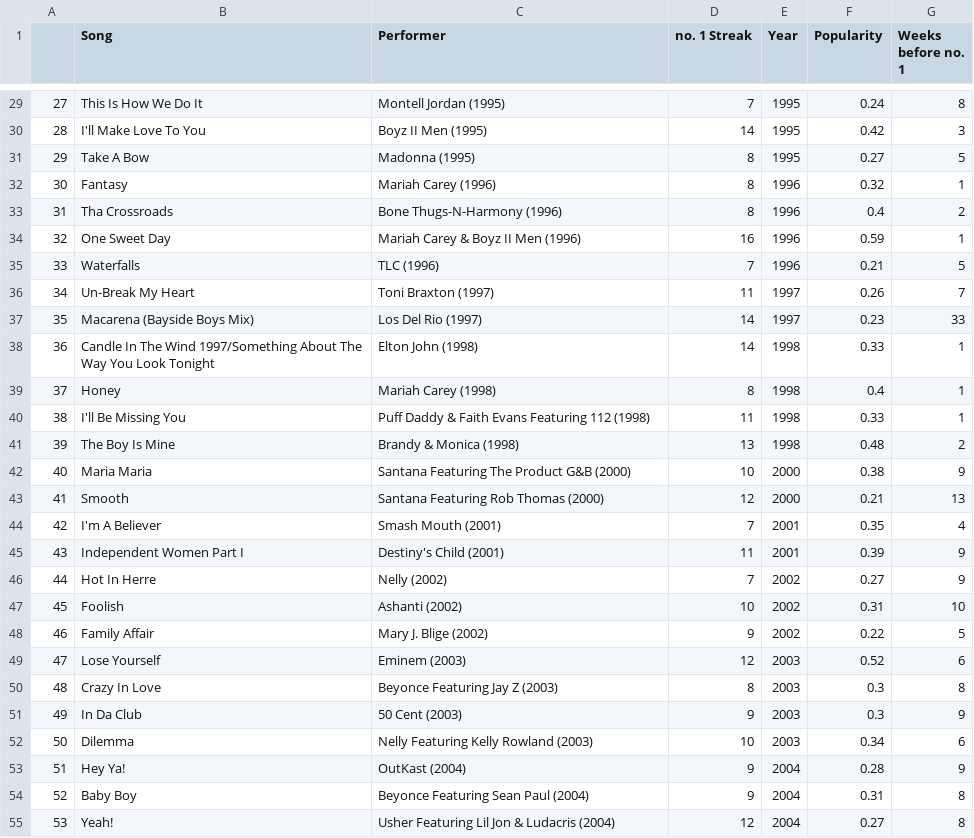
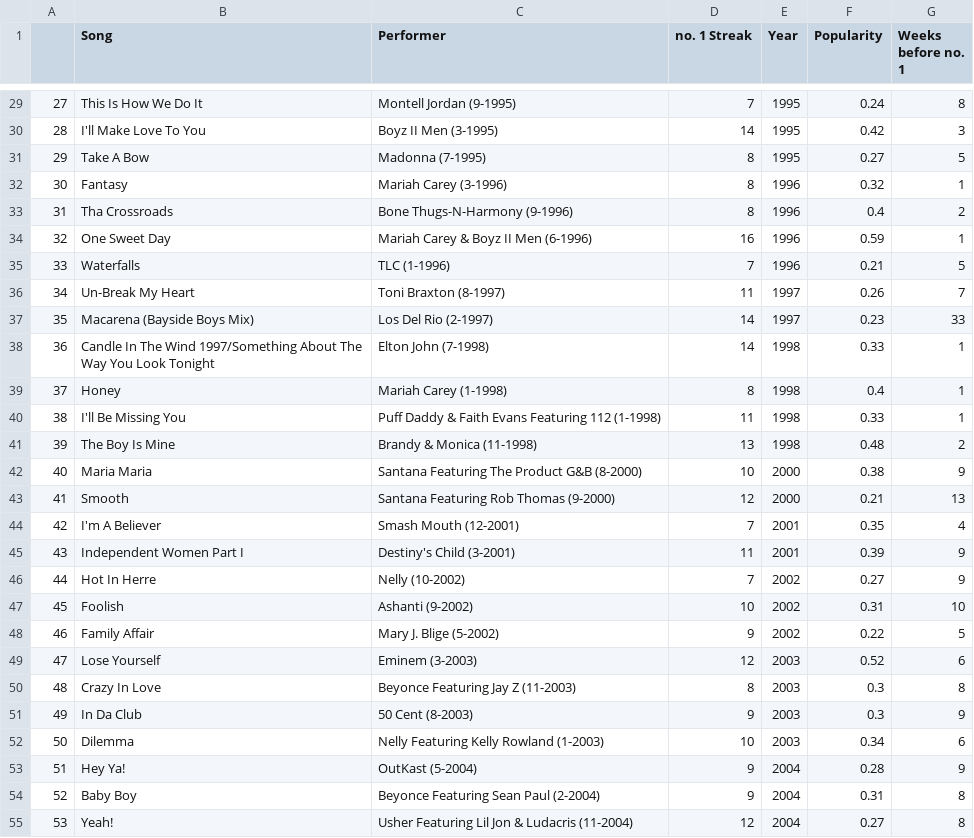
Before and after one commit to kfrankc/data512-final-project, a CSV file: analysis/tmp_data/bboard_song_velocity_top100.csv, drawn as a sheet; only a part is shown, gaps mark what is left out; the diff covers the shown part only.

```diff
--- a/analysis/tmp_data/bboard_song_velocity_top100.csv
+++ b/analysis/tmp_data/bboard_song_velocity_top100.csv
@@ -29,27 +29,27 @@
-27,This Is How We Do It,Montell Jordan (1995),7,1995,0.24,8
-28,I'll Make Love To You,Boyz II Men (1995),14,1995,0.42,3
-29,Take A Bow,Madonna (1995),8,1995,0.27,5
-30,Fantasy,Mariah Carey (1996),8,1996,0.32,1
-31,Tha Crossroads,Bone Thugs-N-Harmony (1996),8,1996,0.4,2
-32,One Sweet Day,Mariah Carey & Boyz II Men (1996),16,1996,0.59,1
-33,Waterfalls,TLC (1996),7,1996,0.21,5
-34,Un-Break My Heart,Toni Braxton (1997),11,1997,0.26,7
-35,Macarena (Bayside Boys Mix),Los Del Rio (1997),14,1997,0.23,33
-36,Candle In The Wind 1997/Something About The Way You Look Tonight,Elton John (1998),14,1998,0.33,1
-37,Honey,Mariah Carey (1998),8,1998,0.4,1
-38,I'll Be Missing You,Puff Daddy & Faith Evans Featuring 112 (1998),11,1998,0.33,1
-39,The Boy Is Mine,Brandy & Monica (1998),13,1998,0.48,2
-40,Maria Maria,Santana Featuring The Product G&B (2000),10,2000,0.38,9
-41,Smooth,Santana Featuring Rob Thomas (2000),12,2000,0.21,13
-42,I'm A Believer,Smash Mouth (2001),7,2001,0.35,4
-43,Independent Women Part I,Destiny's Child (2001),11,2001,0.39,9
-44,Hot In Herre,Nelly (2002),7,2002,0.27,9
-45,Foolish,Ashanti (2002),10,2002,0.31,10
-46,Family Affair,Mary J. Blige (2002),9,2002,0.22,5
-47,Lose Yourself,Eminem (2003),12,2003,0.52,6
-48,Crazy In Love,Beyonce Featuring Jay Z (2003),8,2003,0.3,8
-49,In Da Club,50 Cent (2003),9,2003,0.3,9
-50,Dilemma,Nelly Featuring Kelly Rowland (2003),10,2003,0.34,6
-51,Hey Ya!,OutKast (2004),9,2004,0.28,9
-52,Baby Boy,Beyonce Featuring Sean Paul (2004),9,2004,0.31,8
-53,Yeah!,Usher Featuring Lil Jon & Ludacris (2004),12,2004,0.27,8
+27,This Is How We Do It,Montell Jordan (9-1995),7,1995,0.24,8
+28,I'll Make Love To You,Boyz II Men (3-1995),14,1995,0.42,3
+29,Take A Bow,Madonna (7-1995),8,1995,0.27,5
+30,Fantasy,Mariah Carey (3-1996),8,1996,0.32,1
+31,Tha Crossroads,Bone Thugs-N-Harmony (9-1996),8,1996,0.4,2
+32,One Sweet Day,Mariah Carey & Boyz II Men (6-1996),16,1996,0.59,1
+33,Waterfalls,TLC (1-1996),7,1996,0.21,5
+34,Un-Break My Heart,Toni Braxton (8-1997),11,1997,0.26,7
+35,Macarena (Bayside Boys Mix),Los Del Rio (2-1997),14,1997,0.23,33
+36,Candle In The Wind 1997/Something About The Way You Look Tonight,Elton John (7-1998),14,1998,0.33,1
+37,Honey,Mariah Carey (1-1998),8,1998,0.4,1
+38,I'll Be Missing You,Puff Daddy & Faith Evans Featuring 112 (1-1998),11,1998,0.33,1
+39,The Boy Is Mine,Brandy & Monica (11-1998),13,1998,0.48,2
+40,Maria Maria,Santana Featuring The Product G&B (8-2000),10,2000,0.38,9
+41,Smooth,Santana Featuring Rob Thomas (9-2000),12,2000,0.21,13
+42,I'm A Believer,Smash Mouth (12-2001),7,2001,0.35,4
+43,Independent Women Part I,Destiny's Child (3-2001),11,2001,0.39,9
+44,Hot In Herre,Nelly (10-2002),7,2002,0.27,9
+45,Foolish,Ashanti (9-2002),10,2002,0.31,10
+46,Family Affair,Mary J. Blige (5-2002),9,2002,0.22,5
+47,Lose Yourself,Eminem (3-2003),12,2003,0.52,6
+48,Crazy In Love,Beyonce Featuring Jay Z (11-2003),8,2003,0.3,8
+49,In Da Club,50 Cent (8-2003),9,2003,0.3,9
+50,Dilemma,Nelly Featuring Kelly Rowland (1-2003),10,2003,0.34,6
+51,Hey Ya!,OutKast (5-2004),9,2004,0.28,9
+52,Baby Boy,Beyonce Featuring Sean Paul (2-2004),9,2004,0.31,8
+53,Yeah!,Usher Featuring Lil Jon & Ludacris (11-2004),12,2004,0.27,8
```
Also changed, not shown: 73 edited cells elsewhere in this file, analysis/tmp_data/bboard_song_pop_relevance_top100.csv, 7 other files.
